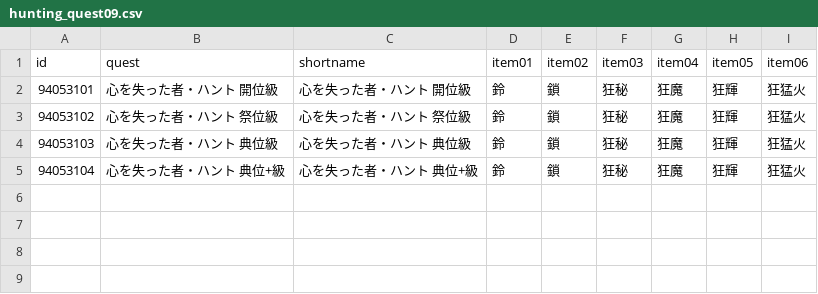
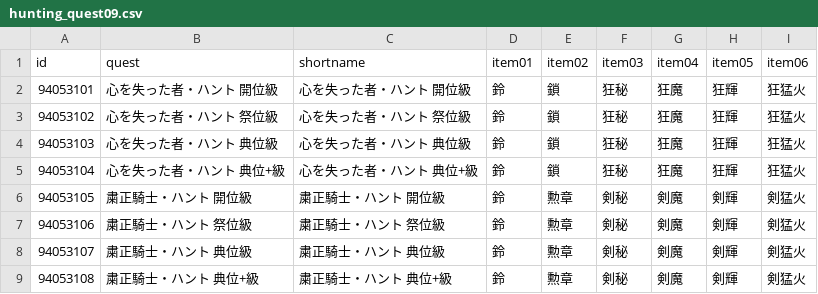
Before and after one commit to fgosc/fgoscdata, a CSV file: data/csv/hunting_quest09.csv, drawn as a sheet; the diff names each change by its address in the sheet, - before the commit and + after, or states it on an @@ line.

```diff
--- a/data/csv/hunting_quest09.csv
+++ b/data/csv/hunting_quest09.csv
+row 6: 94053105 | 粛正騎士・ハント 開位級 | 粛正騎士・ハント 開位級 | 鈴 | 勲章 | 剣秘 | 剣魔 | 剣輝 | 剣猛火
+row 7: 94053106 | 粛正騎士・ハント 祭位級 | 粛正騎士・ハント 祭位級 | 鈴 | 勲章 | 剣秘 | 剣魔 | 剣輝 | 剣猛火
+row 8: 94053107 | 粛正騎士・ハント 典位級 | 粛正騎士・ハント 典位級 | 鈴 | 勲章 | 剣秘 | 剣魔 | 剣輝 | 剣猛火
+row 9: 94053108 | 粛正騎士・ハント 典位+級 | 粛正騎士・ハント 典位+級 | 鈴 | 勲章 | 剣秘 | 剣魔 | 剣輝 | 剣猛火
```
Also changed, not shown: 1 other file.
